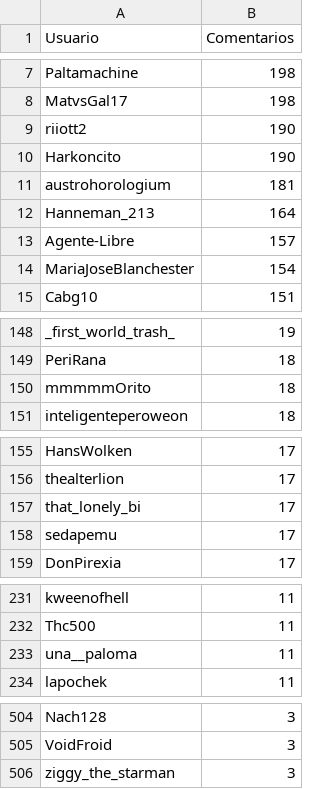
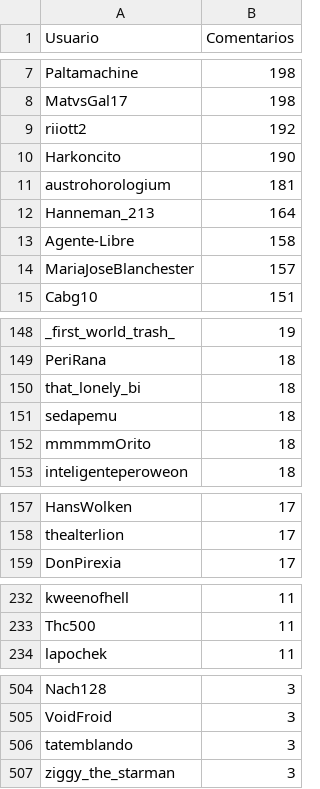
Before and after one commit to djxzinik/rChileRandom-Bot, a CSV file: weekly/2022_12_comments.csv, drawn as a sheet; only a part is shown, gaps mark what is left out; the diff covers the shown part only.

```diff
--- a/weekly/2022_12_comments.csv
+++ b/weekly/2022_12_comments.csv
@@ -8,3 +8,3 @@ Paltamachine,198
 MatvsGal17,198
-riiott2,190
+riiott2,192
 Harkoncito,190
@@ -12,4 +12,4 @@ austrohorologium,181
 Hanneman_213,164
-Agente-Libre,157
-MariaJoseBlanchester,154
+Agente-Libre,158
+MariaJoseBlanchester,157
 Cabg10,151
@@ -149,2 +149,4 @@ _first_world_trash_,19
 PeriRana,18
+that_lonely_bi,18
+sedapemu,18
 mmmmmOrito,18
@@ -156,4 +158,2 @@ HansWolken,17
 thealterlion,17
-that_lonely_bi,17
-sedapemu,17
 DonPirexia,17
@@ -232,3 +233,2 @@ kweenofhell,11
 Thc500,11
-una__paloma,11
 lapochek,11
@@ -505,2 +505,3 @@ Nach128,3
 VoidFroid,3
+tatemblando,3
 ziggy_the_starman,3
```
Also changed, not shown: 9 added rows, 9 removed rows and 3 edited cells elsewhere in this file, Users_comments.csv, 3 other files.
